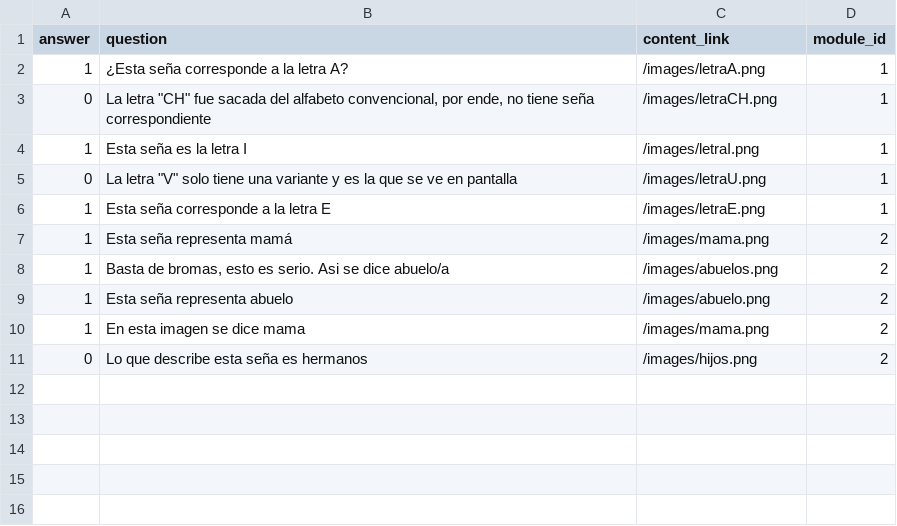
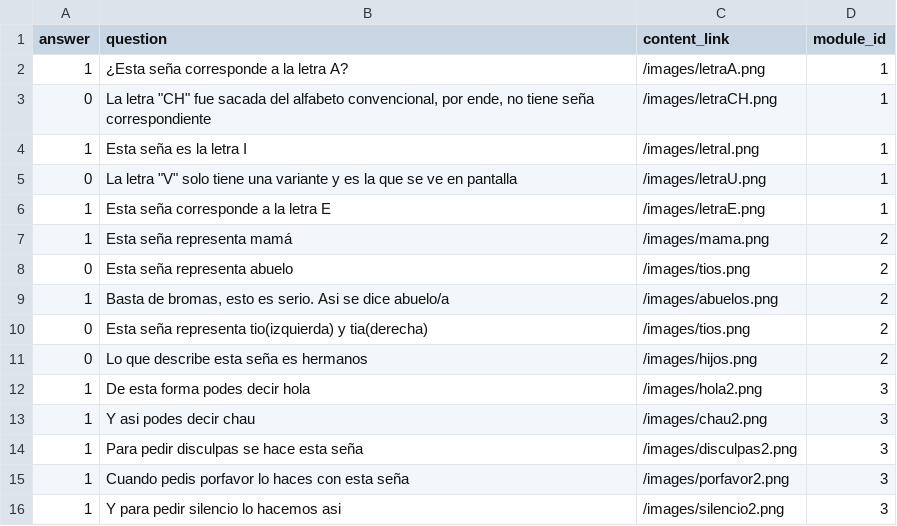
Before and after one commit to MateoSuarezz/signs, a CSV file: proyecto/db/info_loaders/questions.csv, drawn as a sheet; removed rows and columns are numbered as before the commit, all else as after; the diff names each change by its address in the sheet, - before the commit and + after, or states it on an @@ line.

Commit message:
Add module greetings

```diff
--- a/proyecto/db/info_loaders/questions.csv
+++ b/proyecto/db/info_loaders/questions.csv
+row 8: 0 | Esta seña representa abuelo | /images/tios.png | 2
-row 9: 1 | Esta seña representa abuelo | /images/abuelo.png | 2
-row 10: 1 | En esta imagen se dice mama | /images/mama.png | 2
+row 10: 0 | Esta seña representa tio(izquierda) y tia(derecha) | /images/tios.png | 2
+row 12: 1 | De esta forma podes decir hola | /images/hola2.png | 3
+row 13: 1 | Y asi podes decir chau | /images/chau2.png | 3
+row 14: 1 | Para pedir disculpas se hace esta seña | /images/disculpas2.png | 3
+row 15: 1 | Cuando pedis porfavor lo haces con esta seña | /images/porfavor2.png | 3
+row 16: 1 | Y para pedir silencio lo hacemos asi | /images/silencio2.png | 3
```
Also changed, not shown: 9 other files.
